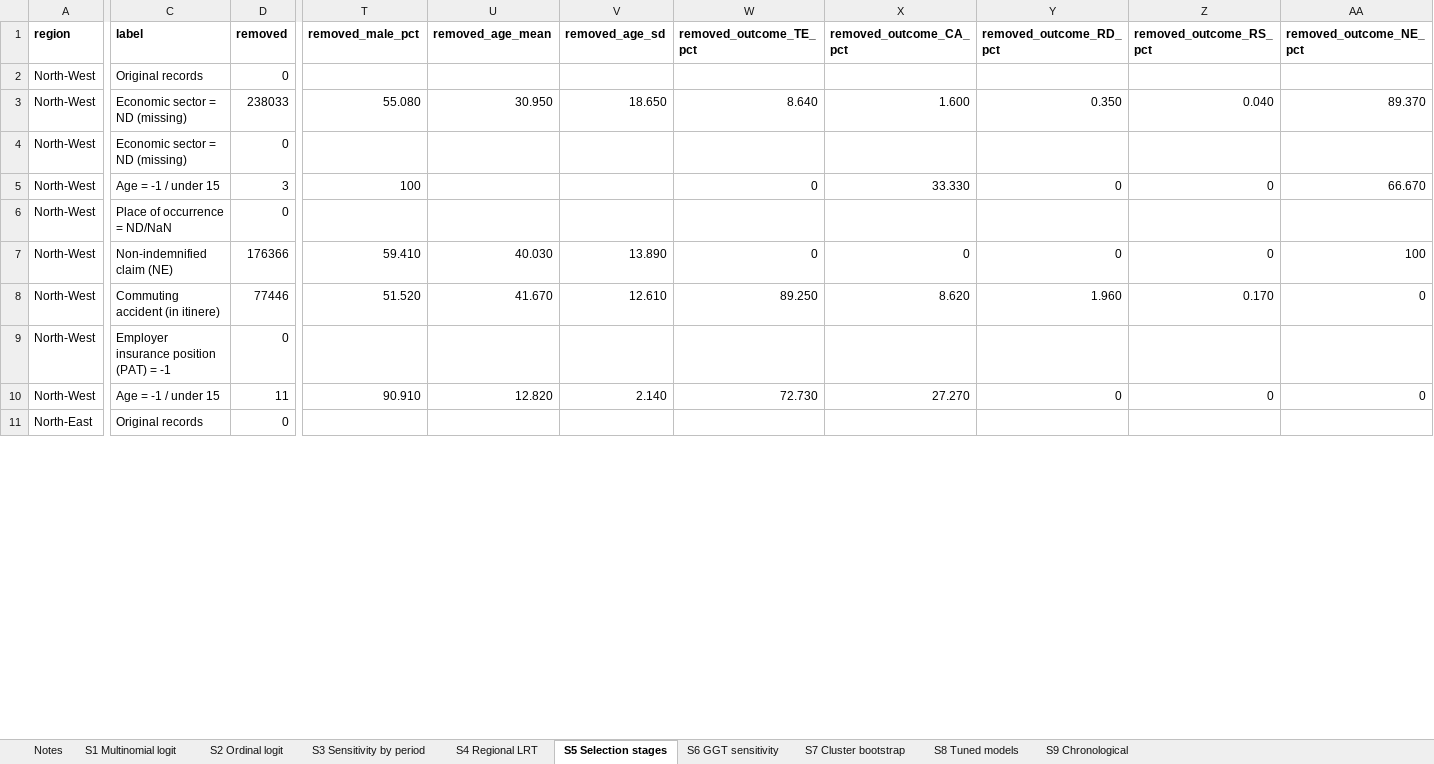
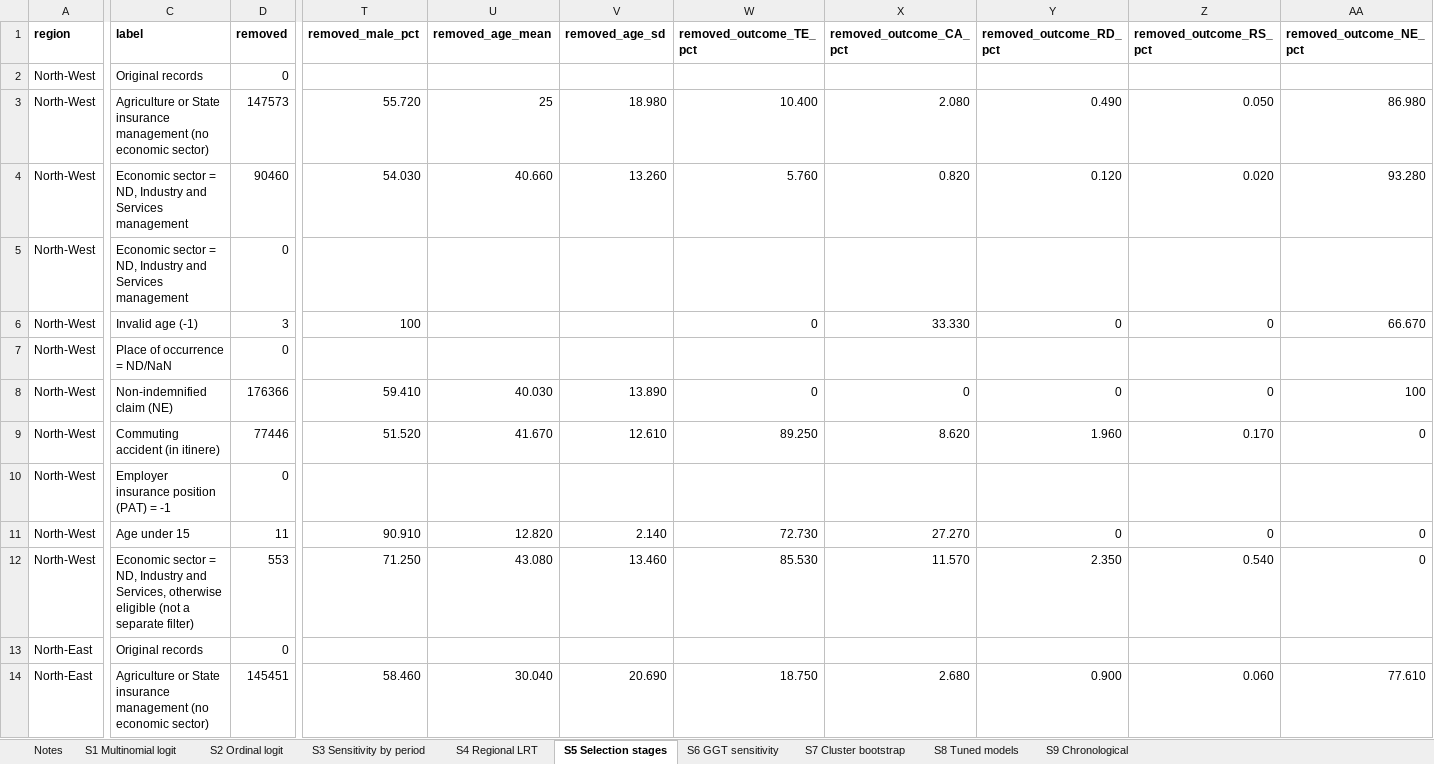
Before and after one commit to cirodurso-hash/inail-severity-benchmark, an Excel workbook: results/supplementary/Supplementary_Tables.xlsx, sheet S5 Selection stages, drawn as a sheet; only a part is shown, gaps mark what is left out; values as stored, in another font and other column widths than the file's, no borders; addresses are those after the commit; rows hold the shown columns only; the diff covers the shown part only; the diff names each change by its address in the sheet, - before the commit and + after, or states it on an @@ line.

Commit message:
Version 1.1.0: Table 1 split by insurance management, Figure 5 axis

```diff
--- a/results/supplementary/Supplementary_Tables.xlsx (sheet S5 Selection stages)
+++ b/results/supplementary/Supplementary_Tables.xlsx (sheet S5 Selection stages)
+row 3: North-West | Agriculture or State insurance management (no economic sector) | 147573 | 55.720 | 25 | 18.980 | 10.400 | 2.080 | 0.490 | 0.050 | 86.980
-C4:C5 (label): Economic sector = ND (missing)
+C4:C5 (label): Economic sector = ND, Industry and Services management
-D4 (removed): 238033
+D4 (removed): 90460
-T4 (removed_male_pct): 55.080
+T4 (removed_male_pct): 54.030
-U4 (removed_age_mean): 30.950
+U4 (removed_age_mean): 40.660
-V4 (removed_age_sd): 18.650
+V4 (removed_age_sd): 13.260
-W4 (removed_outcome_TE_pct): 8.640
+W4 (removed_outcome_TE_pct): 5.760
-X4 (removed_outcome_CA_pct): 1.600
+X4 (removed_outcome_CA_pct): 0.820
-Y4 (removed_outcome_RD_pct): 0.350
+Y4 (removed_outcome_RD_pct): 0.120
-Z4 (removed_outcome_RS_pct): 0.040
+Z4 (removed_outcome_RS_pct): 0.020
-AA4 (removed_outcome_NE_pct): 89.370
+AA4 (removed_outcome_NE_pct): 93.280
-C6 (label): Age = -1 / under 15
+C6 (label): Invalid age (-1)
-C11 (label): Age = -1 / under 15
+C11 (label): Age under 15
+row 12: North-West | Economic sector = ND, Industry and Services, otherwise eligible (not a separate filter) | 553 | 71.250 | 43.080 | 13.460 | 85.530 | 11.570 | 2.350 | 0.540 | 0
+row 14: North-East | Agriculture or State insurance management (no economic sector) | 145451 | 58.460 | 30.040 | 20.690 | 18.750 | 2.680 | 0.900 | 0.060 | 77.610
```
Also changed, not shown: 5 added rows and 63 edited cells elsewhere in this sheet, sheet Notes, 11 other files.
